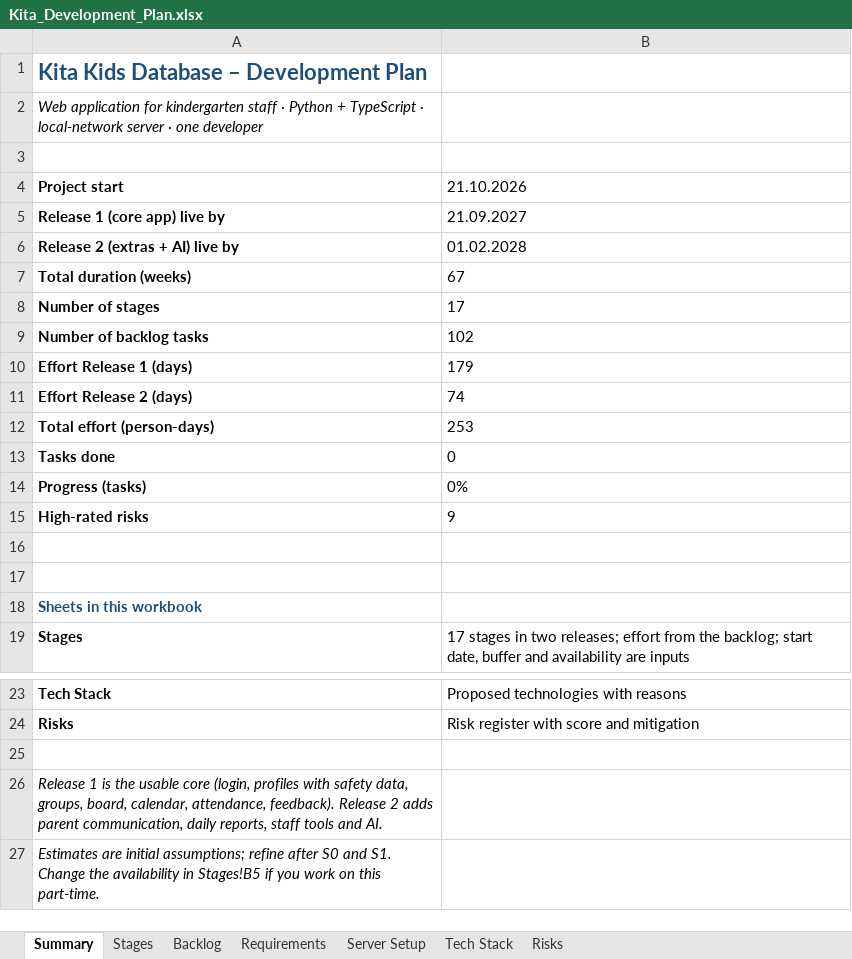
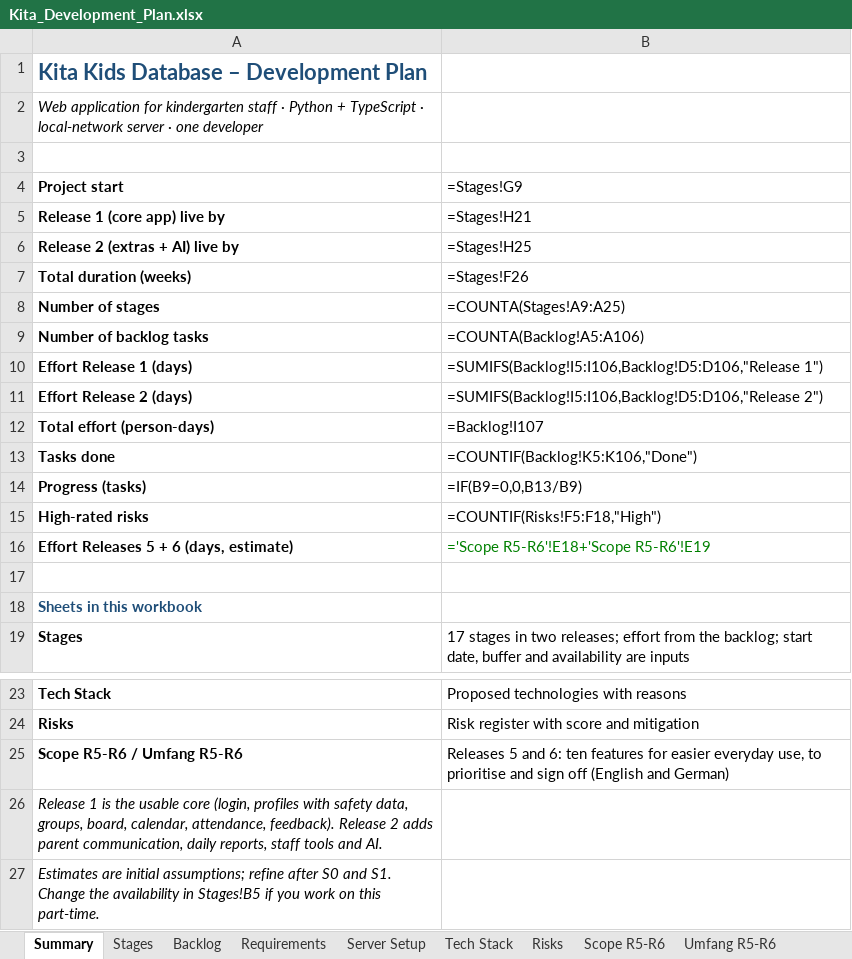
Before and after one commit to dilipmath/BournKita, an Excel workbook: Kita_Development_Plan.xlsx, sheet Summary, drawn as a sheet; only a part is shown, gaps mark what is left out; values as stored, in another font and other column widths than the file's, no borders; formulas without a stored value are shown as written; the diff names each change by its address in the sheet, - before the commit and + after, or states it on an @@ line.

```diff
--- a/Kita_Development_Plan.xlsx (sheet Summary)
+++ b/Kita_Development_Plan.xlsx (sheet Summary)
+sheet tab: Scope R5-R6
+sheet tab: Umfang R5-R6
-B4: 21.10.2026
+B4: =Stages!G9
-B5 (=Stages!G9): 21.09.2027
+B5 (=Stages!G9): =Stages!H21
-B6 (=Stages!G9): 01.02.2028
+B6 (=Stages!G9): =Stages!H25
-B7 (=Stages!G9): 67
+B7 (=Stages!G9): =Stages!F26
-B8 (=Stages!G9): 17
+B8 (=Stages!G9): =COUNTA(Stages!A9:A25)
-B9 (=Stages!G9): 102
+B9 (=Stages!G9): =COUNTA(Backlog!A5:A106)
-B10 (=Stages!G9): 179
+B10 (=Stages!G9): =SUMIFS(Backlog!I5:I106,Backlog!D5:D106,"Release 1")
-B11 (=Stages!G9): 74
+B11 (=Stages!G9): =SUMIFS(Backlog!I5:I106,Backlog!D5:D106,"Release 2")
-B12 (=Stages!G9): 253
+B12 (=Stages!G9): =Backlog!I107
-B13 (=Stages!G9): 0
+B13 (=Stages!G9): =COUNTIF(Backlog!K5:K106,"Done")
-B14 (=Stages!G9): 0%
+B14 (=Stages!G9): =IF(B9=0,0,B13/B9)
-B15 (=Stages!G9): 9
+B15 (=Stages!G9): =COUNTIF(Risks!F5:F18,"High")
-row 16: (empty)
+row 16: Effort Releases 5 + 6 (days, estimate) | ='Scope R5-R6'!E18+'Scope R5-R6'!E19
-row 25: (empty)
+row 25: Scope R5-R6 / Umfang R5-R6 | Releases 5 and 6: ten features for easier everyday use, to prioritise and sign off (English and German)
```
Also changed, not shown: sheet Backlog, sheet Stages, sheet Requirements, sheet Risks, sheet Server Setup, charts or pictures.
